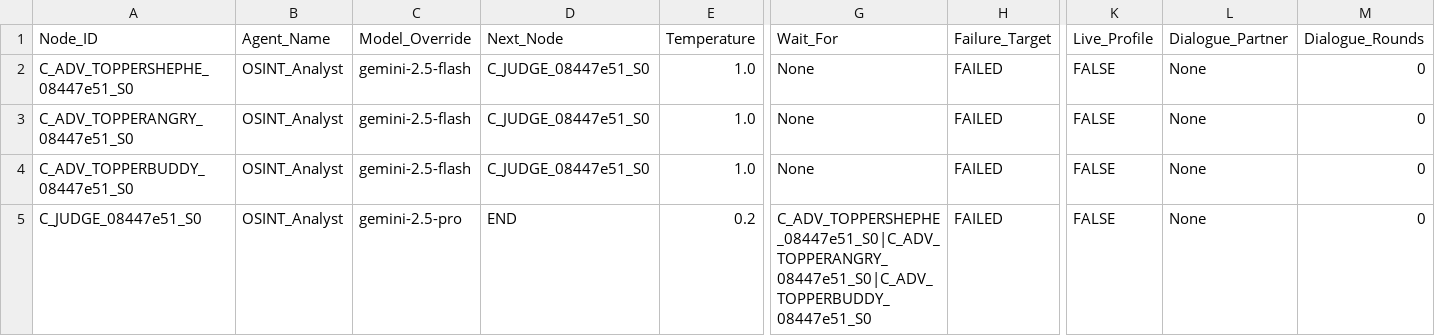
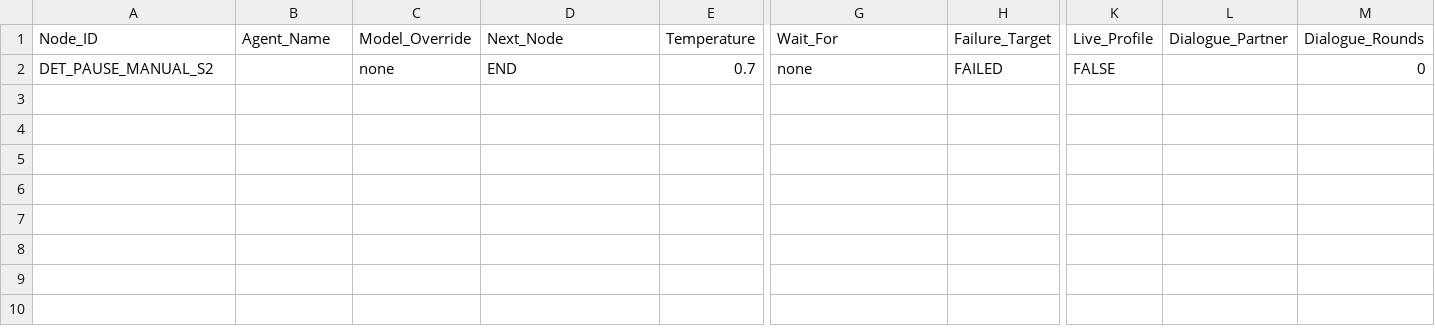
Before and after one commit to MACCRE-2026/MACCRE-Live-Dev, a CSV file: __DATACENTER/GLOBAL/02_Dynamic_Context/topology.csv, drawn as a sheet; only a part is shown, gaps mark what is left out; removed rows and columns are numbered as before the commit, all else as after; rows hold the shown columns only; the diff names each change by its address in the sheet, - before the commit and + after, or states it on an @@ line.

Commit message:
fix: resolve flow persistence, HITL injection crash, and raw agent tool selection UI bugs

```diff
--- a/__DATACENTER/GLOBAL/02_Dynamic_Context/topology.csv
+++ b/__DATACENTER/GLOBAL/02_Dynamic_Context/topology.csv
-row 2: C_ADV_TOPPERSHEPHE_08447e51_S0 | OSINT_Analyst | gemini-2.5-flash | C_JUDGE_08447e51_S0 | 1.0 | None | FAILED | FALSE | None | 0
-row 3: C_ADV_TOPPERANGRY_08447e51_S0 | OSINT_Analyst | gemini-2.5-flash | C_JUDGE_08447e51_S0 | 1.0 | None | FAILED | FALSE | None | 0
-row 4: C_ADV_TOPPERBUDDY_08447e51_S0 | OSINT_Analyst | gemini-2.5-flash | C_JUDGE_08447e51_S0 | 1.0 | None | FAILED | FALSE | None | 0
-A2 (Node_ID): C_JUDGE_08447e51_S0
+A2 (Node_ID): DET_PAUSE_MANUAL_S2
-B2 (Agent_Name): OSINT_Analyst
+B2 (Agent_Name): (empty)
-C2 (Model_Override): gemini-2.5-pro
+C2 (Model_Override): none
-E2 (Temperature): 0.2
+E2 (Temperature): 0.7
-G2 (Wait_For): C_ADV_TOPPERSHEPHE_08447e51_S0|C_ADV_TOPPERANGRY_08447e51_S0|C_ADV_TOPPERBUDDY_08447e51_S0
+G2 (Wait_For): none
-L2 (Dialogue_Partner): None
+L2 (Dialogue_Partner): (empty)
```
Also changed, not shown: 3 other files.
